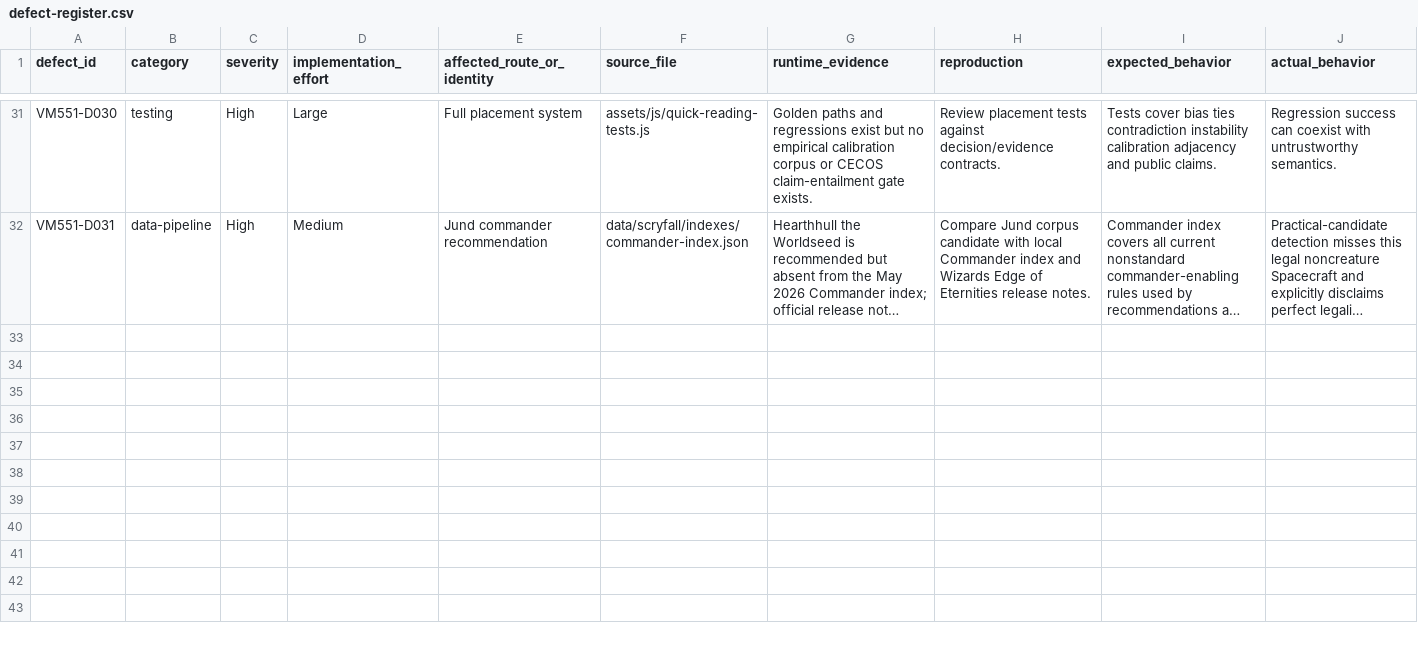
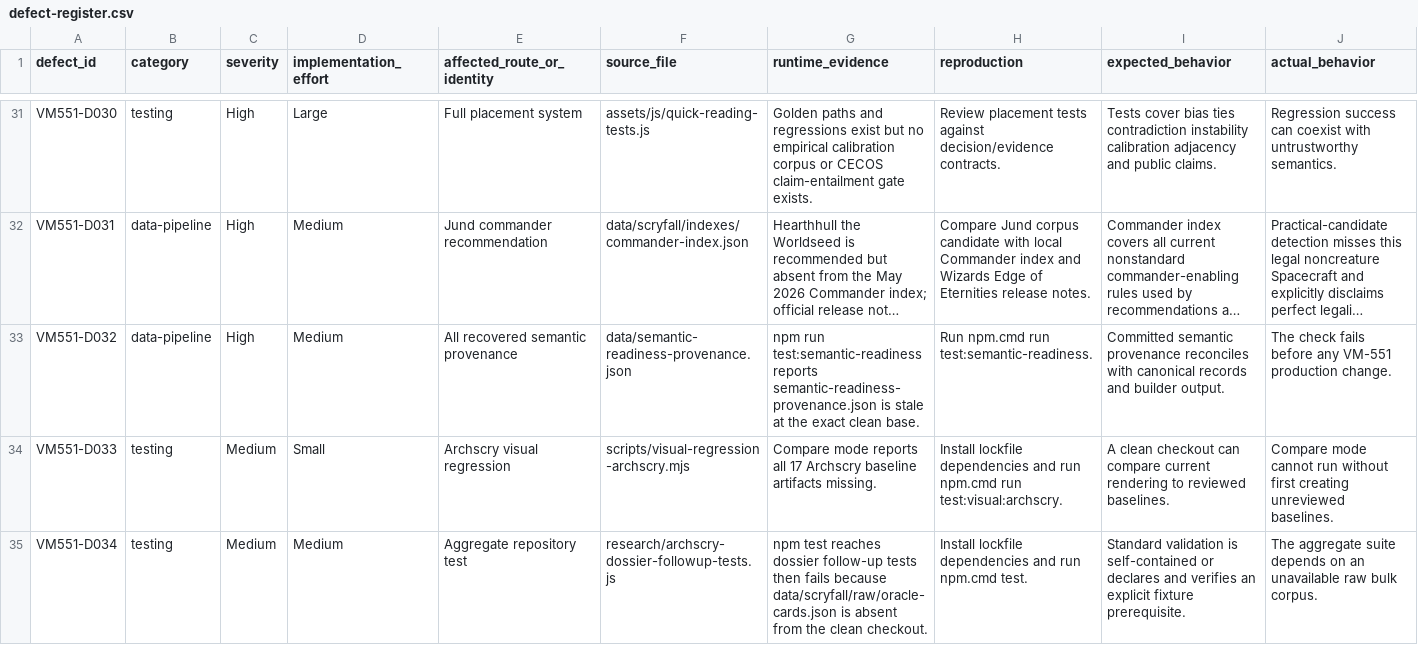
Before and after one commit to rboles84/mtgSiteWIP, a CSV file: docs/audits/vm551-placement-system/defect-register.csv, drawn as a sheet; only a part is shown, gaps mark what is left out; long unchanged cells end in …; rows hold the shown columns only; the diff names each change by its address in the sheet, - before the commit and + after, or states it on an @@ line.

Commit message:
docs(vm-551): specify CECOS placement repairs

```diff
--- a/docs/audits/vm551-placement-system/defect-register.csv
+++ b/docs/audits/vm551-placement-system/defect-register.csv
+row 33: VM551-D032 | data-pipeline | High | Medium | All recovered semantic provenance | data/semantic-readiness-provenance.json | npm run test:semantic-readiness reports semantic-readiness-provenance.json is stale at the exact clean base. | Run npm.cmd run test:semantic-readiness. | Committed semantic provenance reconciles with canonical records and builder output. | The check fails before any VM-551 production change.
+row 34: VM551-D033 | testing | Medium | Small | Archscry visual regression | scripts/visual-regression-archscry.mjs | Compare mode reports all 17 Archscry baseline artifacts missing. | Install lockfile dependencies and run npm.cmd run test:visual:archscry. | A clean checkout can compare current rendering to reviewed baselines. | Compare mode cannot run without first creating unreviewed baselines.
+row 35: VM551-D034 | testing | Medium | Medium | Aggregate repository test | research/archscry-dossier-followup-tests.js | npm test reaches dossier follow-up tests then fails because data/scryfall/raw/oracle-cards.json is absent from the clean checkout. | Install lockfile dependencies and run npm.cmd test. | Standard validation is self-contained or declares and verifies an explicit fixture prerequisite. | The aggregate suite depends on an unavailable raw bulk corpus.
```
Also changed, not shown: 5 other files.
